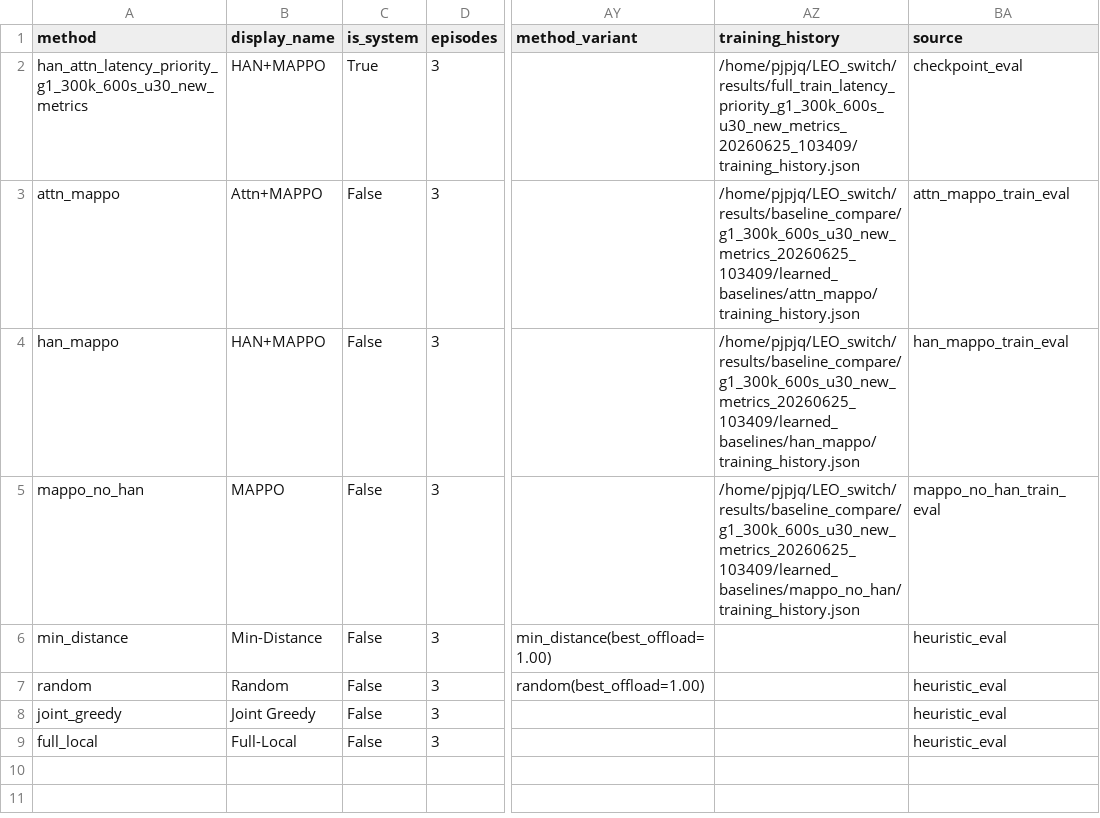
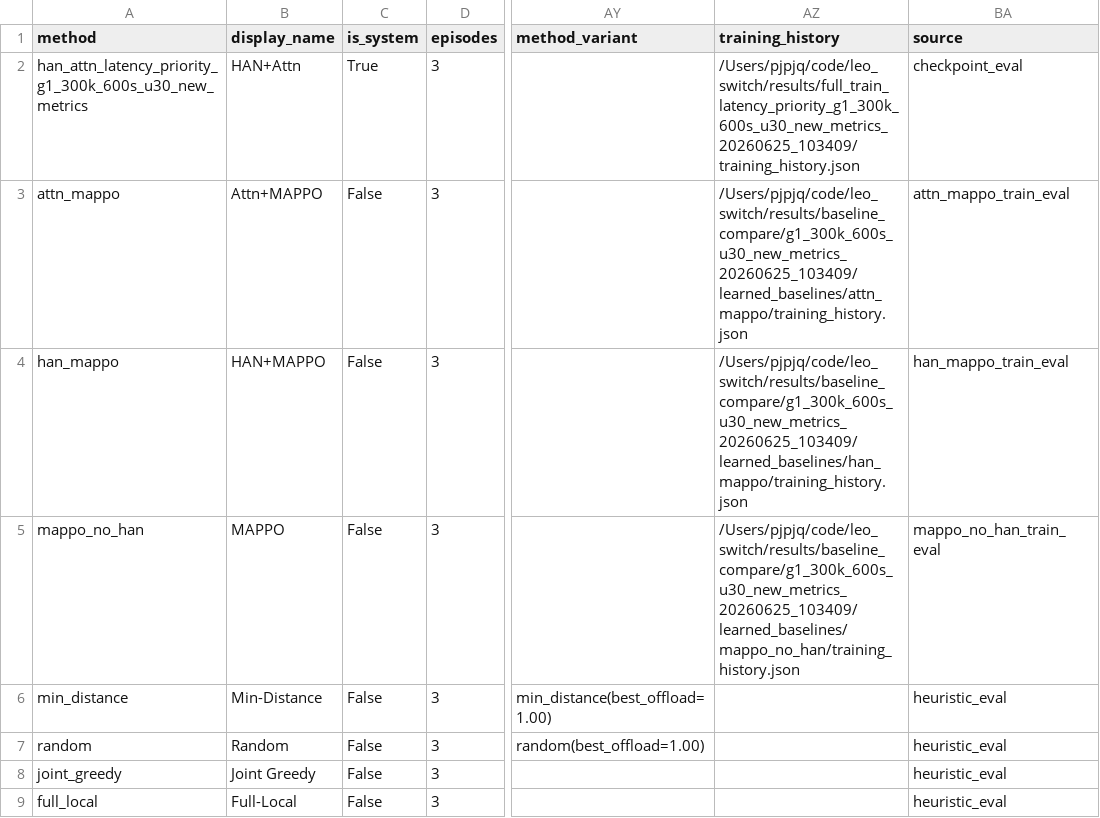
Before and after one commit to anan53214-blip/leo_switch, a CSV file: results/baseline_compare/g1_300k_600s_u30_new_metrics_20260625_103409/comparison_summary.csv, drawn as a sheet; only a part is shown, gaps mark what is left out; the diff names each change by its address in the sheet, - before the commit and + after, or states it on an @@ line.

```diff
--- a/results/baseline_compare/g1_300k_600s_u30_new_metrics_20260625_103409/comparison_summary.csv
+++ b/results/baseline_compare/g1_300k_600s_u30_new_metrics_20260625_103409/comparison_summary.csv
-B2 (display_name): HAN+MAPPO
+B2 (display_name): HAN+Attn
-AZ2 (training_history): /home/pjpjq/LEO_switch/results/full_train_latency_priority_g1_300k_600s_u30_new_metrics_20260625_103409/training_history.json
+AZ2 (training_history): /Users/pjpjq/code/leo_switch/results/full_train_latency_priority_g1_300k_600s_u30_new_metrics_20260625_103409/training_history.json
-AZ3 (training_history): /home/pjpjq/LEO_switch/results/baseline_compare/g1_300k_600s_u30_new_metrics_20260625_103409/learned_baselines/attn_mappo/training_history.json
+AZ3 (training_history): /Users/pjpjq/code/leo_switch/results/baseline_compare/g1_300k_600s_u30_new_metrics_20260625_103409/learned_baselines/attn_mappo/training_history.json
-AZ4 (training_history): /home/pjpjq/LEO_switch/results/baseline_compare/g1_300k_600s_u30_new_metrics_20260625_103409/learned_baselines/han_mappo/training_history.json
+AZ4 (training_history): /Users/pjpjq/code/leo_switch/results/baseline_compare/g1_300k_600s_u30_new_metrics_20260625_103409/learned_baselines/han_mappo/training_history.json
-AZ5 (training_history): /home/pjpjq/LEO_switch/results/baseline_compare/g1_300k_600s_u30_new_metrics_20260625_103409/learned_baselines/mappo_no_han/training_history.json
+AZ5 (training_history): /Users/pjpjq/code/leo_switch/results/baseline_compare/g1_300k_600s_u30_new_metrics_20260625_103409/learned_baselines/mappo_no_han/training_history.json
```
Also changed, not shown: results/baseline_compare/g1_300k_600s_u30_new_metrics_20260625_103409/episode_metrics.csv, 25 other files.
